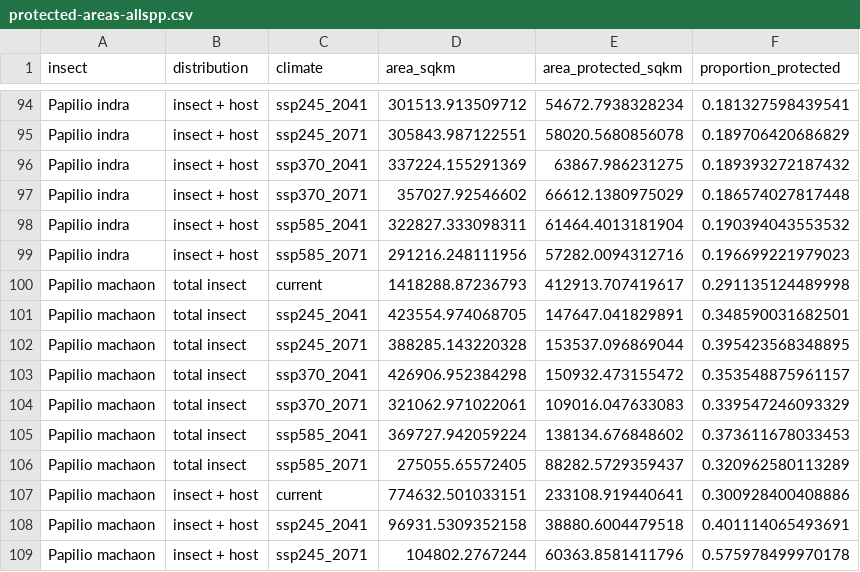
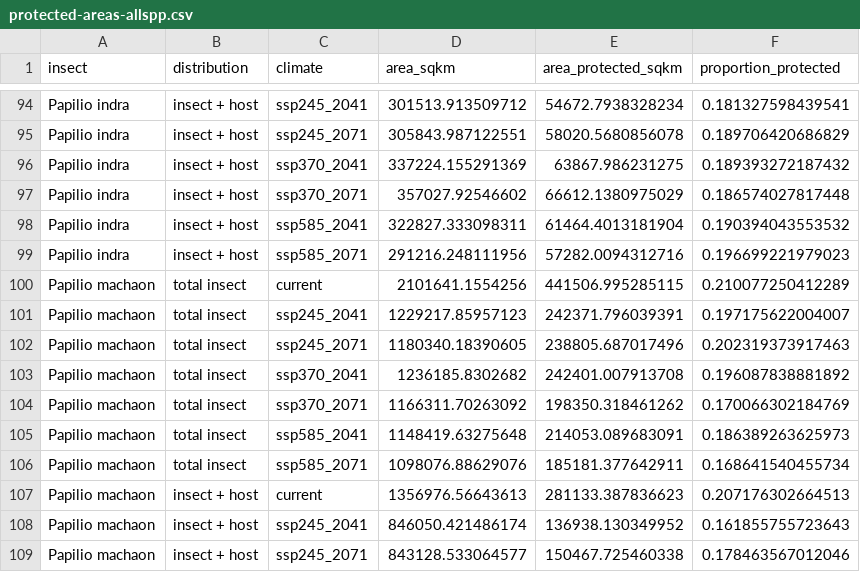
Before and after one commit to Big-Biodiversity-Collaborative/SwallowtailClimateChange, a CSV file: output/summary-stats/protected-areas-allspp.csv, drawn as a sheet; only a part is shown, gaps mark what is left out; the diff covers the shown part only.

Commit message:
Update protected area calculations for each spp

```diff
--- a/output/summary-stats/protected-areas-allspp.csv
+++ b/output/summary-stats/protected-areas-allspp.csv
@@ -99,11 +99,11 @@
 "Papilio indra","insect + host","ssp585_2071",291216.248111956,57282.0094312716,0.196699221979023
-"Papilio machaon","total insect","current",1418288.87236793,412913.707419617,0.291135124489998
-"Papilio machaon","total insect","ssp245_2041",423554.974068705,147647.041829891,0.348590031682501
-"Papilio machaon","total insect","ssp245_2071",388285.143220328,153537.096869044,0.395423568348895
-"Papilio machaon","total insect","ssp370_2041",426906.952384298,150932.473155472,0.353548875961157
-"Papilio machaon","total insect","ssp370_2071",321062.971022061,109016.047633083,0.339547246093329
-"Papilio machaon","total insect","ssp585_2041",369727.942059224,138134.676848602,0.373611678033453
-"Papilio machaon","total insect","ssp585_2071",275055.65572405,88282.5729359437,0.320962580113289
-"Papilio machaon","insect + host","current",774632.501033151,233108.919440641,0.300928400408886
-"Papilio machaon","insect + host","ssp245_2041",96931.5309352158,38880.6004479518,0.401114065493691
-"Papilio machaon","insect + host","ssp245_2071",104802.2767244,60363.8581411796,0.575978499970178
+"Papilio machaon","total insect","current",2101641.1554256,441506.995285115,0.210077250412289
+"Papilio machaon","total insect","ssp245_2041",1229217.85957123,242371.796039391,0.197175622004007
+"Papilio machaon","total insect","ssp245_2071",1180340.18390605,238805.687017496,0.202319373917463
+"Papilio machaon","total insect","ssp370_2041",1236185.8302682,242401.007913708,0.196087838881892
+"Papilio machaon","total insect","ssp370_2071",1166311.70263092,198350.318461262,0.170066302184769
+"Papilio machaon","total insect","ssp585_2041",1148419.63275648,214053.089683091,0.186389263625973
+"Papilio machaon","total insect","ssp585_2071",1098076.88629076,185181.377642911,0.168641540455734
+"Papilio machaon","insect + host","current",1356976.56643613,281133.387836623,0.207176302664513
+"Papilio machaon","insect + host","ssp245_2041",846050.421486174,136938.130349952,0.161855755723643
+"Papilio machaon","insect + host","ssp245_2071",843128.533064577,150467.725460338,0.178463567012046
```
Also changed, not shown: 12 edited cells elsewhere in this file.
